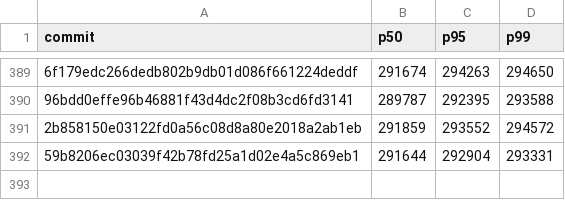
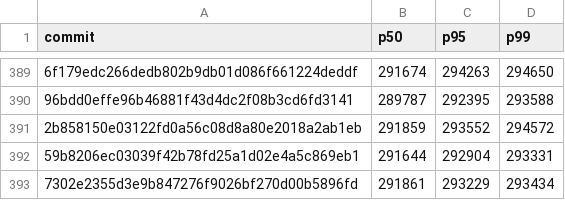
Before and after one commit to nanvix/nanvix, a CSV file: www/bench/data/linux-baremetal/nanvix_bench_snapshot_restore_standalone_microvm_X64.csv, drawn as a sheet; only a part is shown, gaps mark what is left out; the diff names each change by its address in the sheet, - before the commit and + after, or states it on an @@ line.

```diff
--- a/www/bench/data/linux-baremetal/nanvix_bench_snapshot_restore_standalone_microvm_X64.csv
+++ b/www/bench/data/linux-baremetal/nanvix_bench_snapshot_restore_standalone_microvm_X64.csv
+row 393: 7302e2355d3e9b847276f9026bf270d00b5896fd | 291861 | 293229 | 293434
```
Also changed, not shown: www/bench/data/linux-baremetal/nanvix_bench_syscall_bench_standalone_microvm_X64.csv, www/bench/data/linux-baremetal/nanvix_bench_vfs_bench_standalone_microvm_X64.csv, 6 other files.
